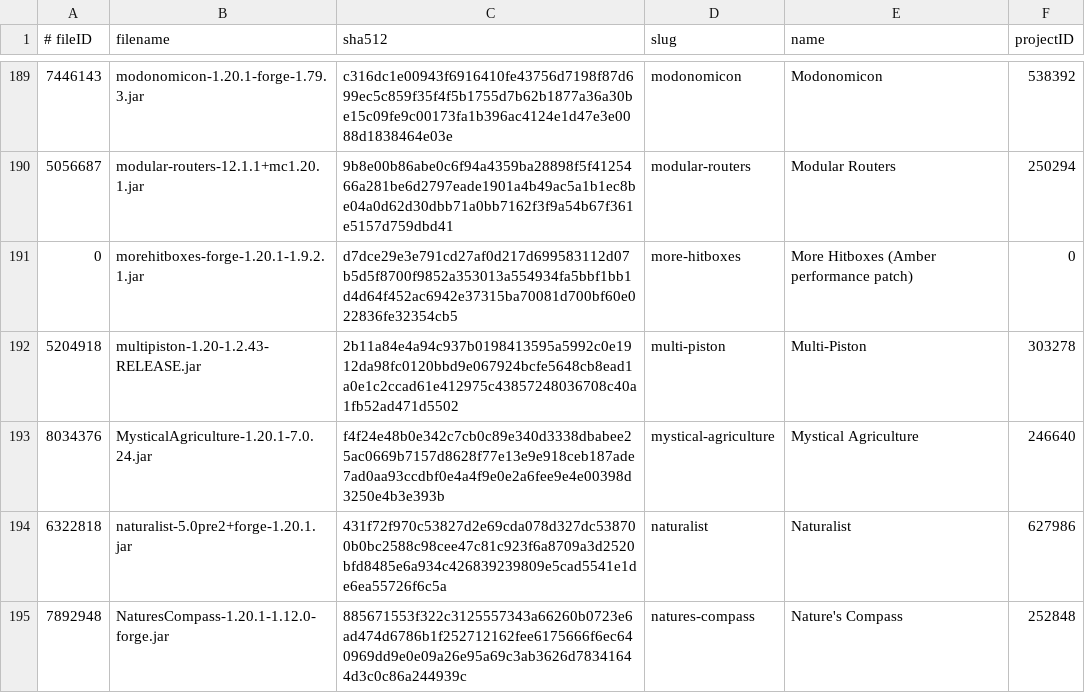
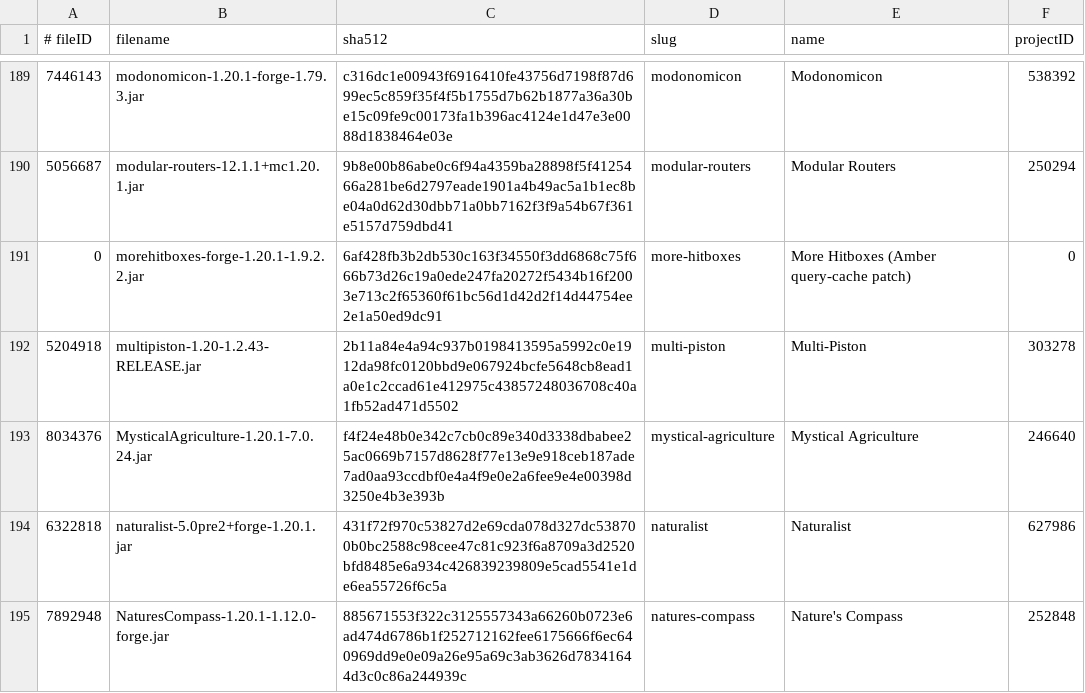
Before and after one commit to skullrider0/Amber-Arcana, a TSV file: server/_crafty/server-mods.tsv, drawn as a sheet; only a part is shown, gaps mark what is left out.

Commit message:
Pin Crafty to MoreHitboxes 1.9.2.2 query cache

```diff
--- a/server/_crafty/server-mods.tsv
+++ b/server/_crafty/server-mods.tsv
@@ -190,3 +190,3 @@
 5056687	modular-routers-12.1.1+mc1.20.1.jar	9b8e00b86abe0c6f94a4359ba28898f5f4125466a281be6d2797eade1901a4b49ac5a1b1ec8be04a0d62d30dbb71a0bb7162f3f9a54b67f361e5157d759dbd41	modular-routers	Modular Routers	250294
-0	morehitboxes-forge-1.20.1-1.9.2.1.jar	d7dce29e3e791cd27af0d217d699583112d07b5d5f8700f9852a353013a554934fa5bbf1bb1d4d64f452ac6942e37315ba70081d700bf60e022836fe32354cb5	more-hitboxes	More Hitboxes (Amber performance patch)	0
+0	morehitboxes-forge-1.20.1-1.9.2.2.jar	6af428fb3b2db530c163f34550f3dd6868c75f666b73d26c19a0ede247fa20272f5434b16f2003e713c2f65360f61bc56d1d42d2f14d44754ee2e1a50ed9dc91	more-hitboxes	More Hitboxes (Amber query-cache patch)	0
 5204918	multipiston-1.20-1.2.43-RELEASE.jar	2b11a84e4a94c937b0198413595a5992c0e1912da98fc0120bbd9e067924bcfe5648cb8ead1a0e1c2ccad61e412975c43857248036708c40a1fb52ad471d5502	multi-piston	Multi-Piston	303278
```
